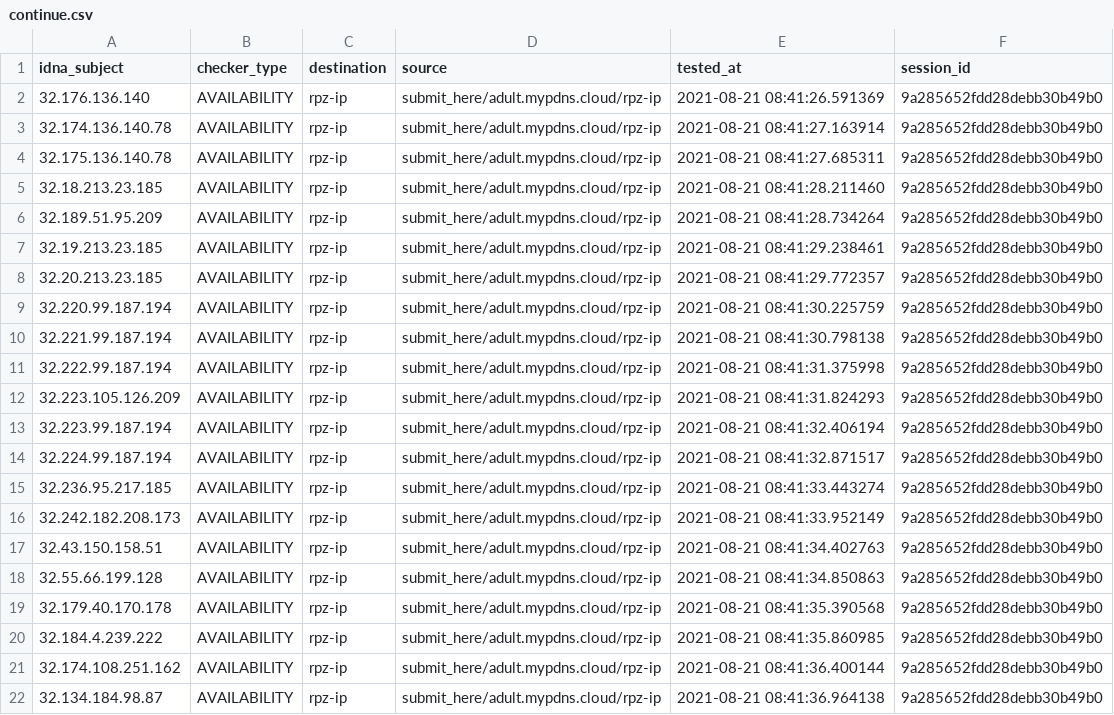
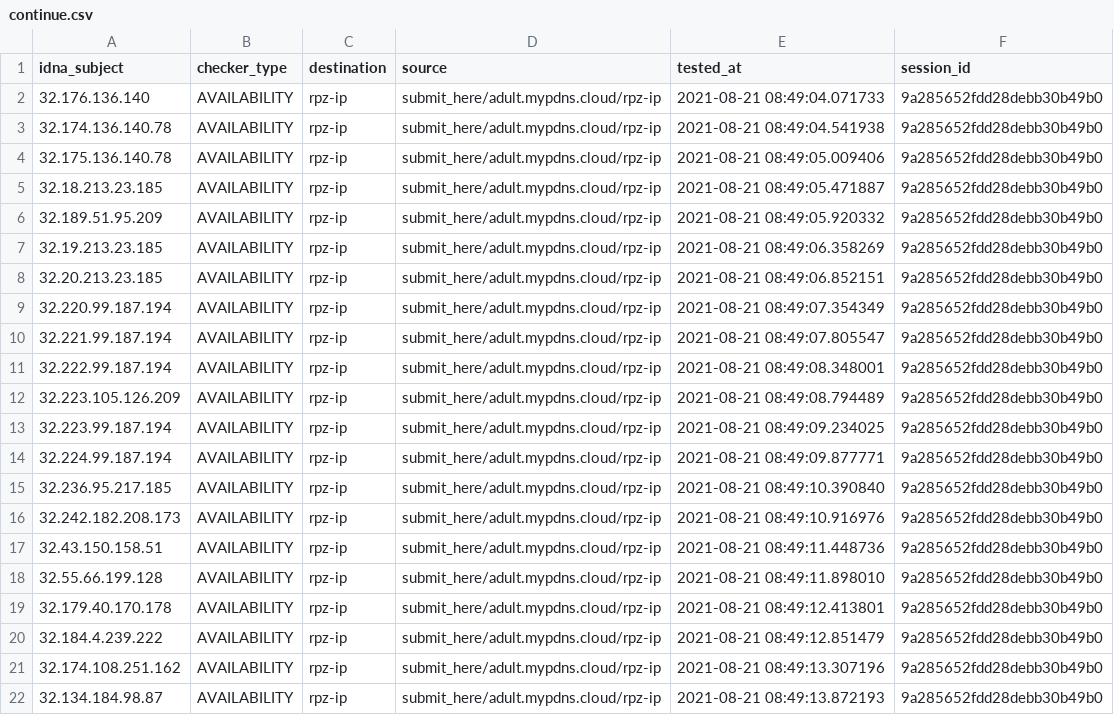
Before and after one commit to porn-records/Porn-Records, a CSV file: active_domains/output/rpz-ip/continue.csv, drawn as a sheet.

```diff
--- a/active_domains/output/rpz-ip/continue.csv
+++ b/active_domains/output/rpz-ip/continue.csv
@@ -1,22 +1,22 @@
 idna_subject,checker_type,destination,source,tested_at,session_id
-32.176.136.140,AVAILABILITY,rpz-ip,submit_here/adult.mypdns.cloud/rpz-ip,2021-08-21 08:41:26.591369,9a285652fdd28debb30b49b0
-32.174.136.140.78,AVAILABILITY,rpz-ip,submit_here/adult.mypdns.cloud/rpz-ip,2021-08-21 08:41:27.163914,9a285652fdd28debb30b49b0
-32.175.136.140.78,AVAILABILITY,rpz-ip,submit_here/adult.mypdns.cloud/rpz-ip,2021-08-21 08:41:27.685311,9a285652fdd28debb30b49b0
-32.18.213.23.185,AVAILABILITY,rpz-ip,submit_here/adult.mypdns.cloud/rpz-ip,2021-08-21 08:41:28.211460,9a285652fdd28debb30b49b0
-32.189.51.95.209,AVAILABILITY,rpz-ip,submit_here/adult.mypdns.cloud/rpz-ip,2021-08-21 08:41:28.734264,9a285652fdd28debb30b49b0
-32.19.213.23.185,AVAILABILITY,rpz-ip,submit_here/adult.mypdns.cloud/rpz-ip,2021-08-21 08:41:29.238461,9a285652fdd28debb30b49b0
-32.20.213.23.185,AVAILABILITY,rpz-ip,submit_here/adult.mypdns.cloud/rpz-ip,2021-08-21 08:41:29.772357,9a285652fdd28debb30b49b0
-32.220.99.187.194,AVAILABILITY,rpz-ip,submit_here/adult.mypdns.cloud/rpz-ip,2021-08-21 08:41:30.225759,9a285652fdd28debb30b49b0
-32.221.99.187.194,AVAILABILITY,rpz-ip,submit_here/adult.mypdns.cloud/rpz-ip,2021-08-21 08:41:30.798138,9a285652fdd28debb30b49b0
-32.222.99.187.194,AVAILABILITY,rpz-ip,submit_here/adult.mypdns.cloud/rpz-ip,2021-08-21 08:41:31.375998,9a285652fdd28debb30b49b0
-32.223.105.126.209,AVAILABILITY,rpz-ip,submit_here/adult.mypdns.cloud/rpz-ip,2021-08-21 08:41:31.824293,9a285652fdd28debb30b49b0
-32.223.99.187.194,AVAILABILITY,rpz-ip,submit_here/adult.mypdns.cloud/rpz-ip,2021-08-21 08:41:32.406194,9a285652fdd28debb30b49b0
-32.224.99.187.194,AVAILABILITY,rpz-ip,submit_here/adult.mypdns.cloud/rpz-ip,2021-08-21 08:41:32.871517,9a285652fdd28debb30b49b0
-32.236.95.217.185,AVAILABILITY,rpz-ip,submit_here/adult.mypdns.cloud/rpz-ip,2021-08-21 08:41:33.443274,9a285652fdd28debb30b49b0
-32.242.182.208.173,AVAILABILITY,rpz-ip,submit_here/adult.mypdns.cloud/rpz-ip,2021-08-21 08:41:33.952149,9a285652fdd28debb30b49b0
-32.43.150.158.51,AVAILABILITY,rpz-ip,submit_here/adult.mypdns.cloud/rpz-ip,2021-08-21 08:41:34.402763,9a285652fdd28debb30b49b0
-32.55.66.199.128,AVAILABILITY,rpz-ip,submit_here/adult.mypdns.cloud/rpz-ip,2021-08-21 08:41:34.850863,9a285652fdd28debb30b49b0
-32.179.40.170.178,AVAILABILITY,rpz-ip,submit_here/adult.mypdns.cloud/rpz-ip,2021-08-21 08:41:35.390568,9a285652fdd28debb30b49b0
-32.184.4.239.222,AVAILABILITY,rpz-ip,submit_here/adult.mypdns.cloud/rpz-ip,2021-08-21 08:41:35.860985,9a285652fdd28debb30b49b0
-32.174.108.251.162,AVAILABILITY,rpz-ip,submit_here/adult.mypdns.cloud/rpz-ip,2021-08-21 08:41:36.400144,9a285652fdd28debb30b49b0
-32.134.184.98.87,AVAILABILITY,rpz-ip,submit_here/adult.mypdns.cloud/rpz-ip,2021-08-21 08:41:36.964138,9a285652fdd28debb30b49b0
+32.176.136.140,AVAILABILITY,rpz-ip,submit_here/adult.mypdns.cloud/rpz-ip,2021-08-21 08:49:04.071733,9a285652fdd28debb30b49b0
+32.174.136.140.78,AVAILABILITY,rpz-ip,submit_here/adult.mypdns.cloud/rpz-ip,2021-08-21 08:49:04.541938,9a285652fdd28debb30b49b0
+32.175.136.140.78,AVAILABILITY,rpz-ip,submit_here/adult.mypdns.cloud/rpz-ip,2021-08-21 08:49:05.009406,9a285652fdd28debb30b49b0
+32.18.213.23.185,AVAILABILITY,rpz-ip,submit_here/adult.mypdns.cloud/rpz-ip,2021-08-21 08:49:05.471887,9a285652fdd28debb30b49b0
+32.189.51.95.209,AVAILABILITY,rpz-ip,submit_here/adult.mypdns.cloud/rpz-ip,2021-08-21 08:49:05.920332,9a285652fdd28debb30b49b0
+32.19.213.23.185,AVAILABILITY,rpz-ip,submit_here/adult.mypdns.cloud/rpz-ip,2021-08-21 08:49:06.358269,9a285652fdd28debb30b49b0
+32.20.213.23.185,AVAILABILITY,rpz-ip,submit_here/adult.mypdns.cloud/rpz-ip,2021-08-21 08:49:06.852151,9a285652fdd28debb30b49b0
+32.220.99.187.194,AVAILABILITY,rpz-ip,submit_here/adult.mypdns.cloud/rpz-ip,2021-08-21 08:49:07.354349,9a285652fdd28debb30b49b0
+32.221.99.187.194,AVAILABILITY,rpz-ip,submit_here/adult.mypdns.cloud/rpz-ip,2021-08-21 08:49:07.805547,9a285652fdd28debb30b49b0
+32.222.99.187.194,AVAILABILITY,rpz-ip,submit_here/adult.mypdns.cloud/rpz-ip,2021-08-21 08:49:08.348001,9a285652fdd28debb30b49b0
+32.223.105.126.209,AVAILABILITY,rpz-ip,submit_here/adult.mypdns.cloud/rpz-ip,2021-08-21 08:49:08.794489,9a285652fdd28debb30b49b0
+32.223.99.187.194,AVAILABILITY,rpz-ip,submit_here/adult.mypdns.cloud/rpz-ip,2021-08-21 08:49:09.234025,9a285652fdd28debb30b49b0
+32.224.99.187.194,AVAILABILITY,rpz-ip,submit_here/adult.mypdns.cloud/rpz-ip,2021-08-21 08:49:09.877771,9a285652fdd28debb30b49b0
+32.236.95.217.185,AVAILABILITY,rpz-ip,submit_here/adult.mypdns.cloud/rpz-ip,2021-08-21 08:49:10.390840,9a285652fdd28debb30b49b0
+32.242.182.208.173,AVAILABILITY,rpz-ip,submit_here/adult.mypdns.cloud/rpz-ip,2021-08-21 08:49:10.916976,9a285652fdd28debb30b49b0
+32.43.150.158.51,AVAILABILITY,rpz-ip,submit_here/adult.mypdns.cloud/rpz-ip,2021-08-21 08:49:11.448736,9a285652fdd28debb30b49b0
+32.55.66.199.128,AVAILABILITY,rpz-ip,submit_here/adult.mypdns.cloud/rpz-ip,2021-08-21 08:49:11.898010,9a285652fdd28debb30b49b0
+32.179.40.170.178,AVAILABILITY,rpz-ip,submit_here/adult.mypdns.cloud/rpz-ip,2021-08-21 08:49:12.413801,9a285652fdd28debb30b49b0
+32.184.4.239.222,AVAILABILITY,rpz-ip,submit_here/adult.mypdns.cloud/rpz-ip,2021-08-21 08:49:12.851479,9a285652fdd28debb30b49b0
+32.174.108.251.162,AVAILABILITY,rpz-ip,submit_here/adult.mypdns.cloud/rpz-ip,2021-08-21 08:49:13.307196,9a285652fdd28debb30b49b0
+32.134.184.98.87,AVAILABILITY,rpz-ip,submit_here/adult.mypdns.cloud/rpz-ip,2021-08-21 08:49:13.872193,9a285652fdd28debb30b49b0
```
Also changed, not shown: .pyfunceble/inactive.csv, .pyfunceble/whois.csv, 43 other files.
